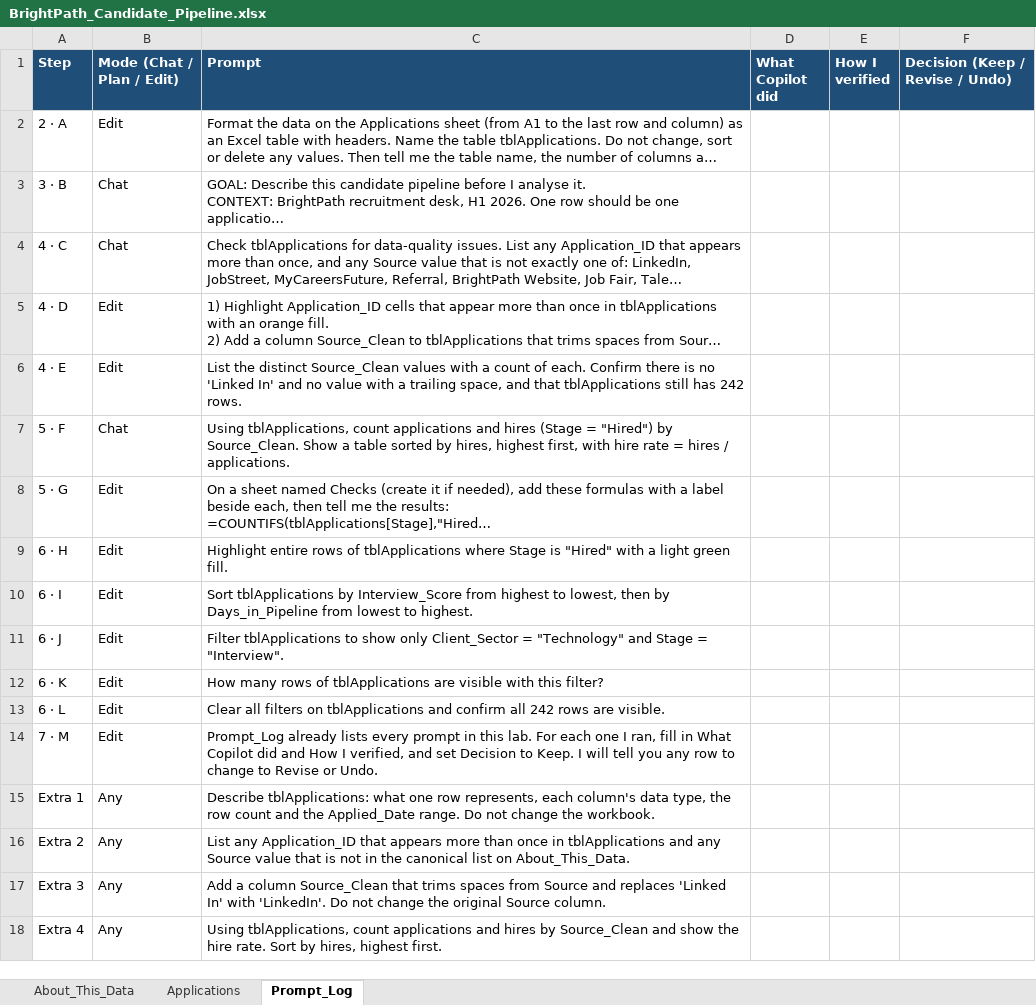
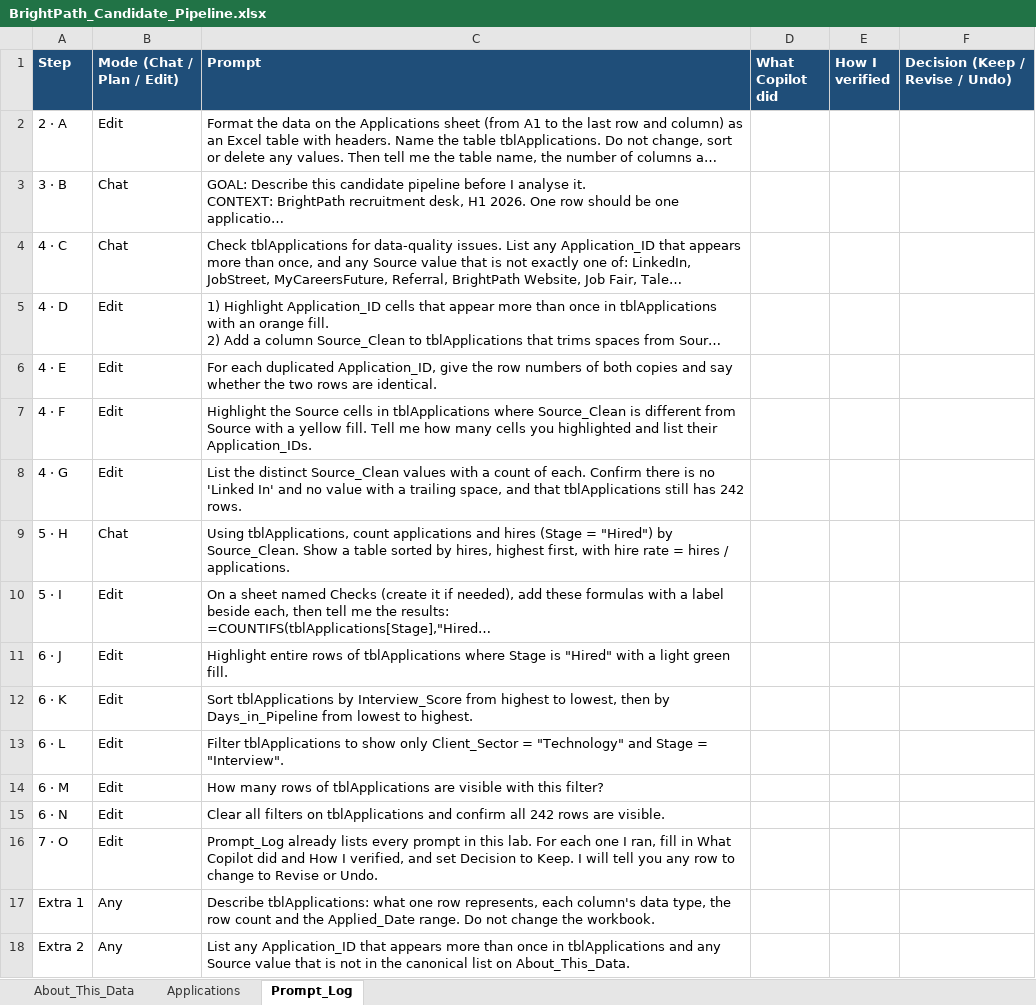
Before and after one commit to tertiarycourses/C34-Microsoft-365-Copilot-for-Excel, an Excel workbook: labs/lab-01-explore-and-question-recruitment-pipeline-data/data/BrightPath_Candidate_Pipeline.xlsx, sheet Prompt_Log, drawn as a sheet; only a part is shown; the shorter side is filled out with more unchanged rows; long unchanged cells end in …; values as stored, in another font and other column widths than the file's, no borders; removed rows and columns are numbered as before the commit, all else as after; the diff names each change by its address in the sheet, - before the commit and + after, or states it on an @@ line.

```diff
--- a/labs/lab-01-explore-and-question-recruitment-pipeline-data/data/BrightPath_Candidate_Pipeline.xlsx (sheet Prompt_Log)
+++ b/labs/lab-01-explore-and-question-recruitment-pipeline-data/data/BrightPath_Candidate_Pipeline.xlsx (sheet Prompt_Log)
-C6 (Prompt): List the distinct Source_Clean values with a count of each. Confirm there is no 'Linked In' and no value with a trailing space, and that tblApplications still has 242 rows.
+C6 (Prompt): For each duplicated Application_ID, give the row numbers of both copies and say whether the two rows are identical.
+row 7: 4 · F | Edit | Highlight the Source cells in tblApplications where Source_Clean is different from Source with a yellow fill. Tell me how many cells you highlighted and list their Application_IDs.
+row 8: 4 · G | Edit | List the distinct Source_Clean values with a count of each. Confirm there is no 'Linked In' and no value with a trailing space, and that tblApplications still has 242 rows.
-A9 (Step): 5 · F
+A9 (Step): 5 · H
-A10 (Step): 5 · G
+A10 (Step): 5 · I
-row 9: 6 · H | Edit | Highlight entire rows of tblApplications where Stage is "Hired" with a light green fill.
-row 10: 6 · I | Edit | Sort tblApplications by Interview_Score from highest to lowest, then by Days_in_Pipeline from lowest to highest.
-C11 (Prompt): Filter tblApplications to show only Client_Sector = "Technology" and Stage = "Interview".
+C11 (Prompt): Highlight entire rows of tblApplications where Stage is "Hired" with a light green fill.
-C12 (Prompt): How many rows of tblApplications are visible with this filter?
+C12 (Prompt): Sort tblApplications by Interview_Score from highest to lowest, then by Days_in_Pipeline from lowest to highest.
-C13 (Prompt): Clear all filters on tblApplications and confirm all 242 rows are visible.
+C13 (Prompt): Filter tblApplications to show only Client_Sector = "Technology" and Stage = "Interview".
+row 14: 6 · M | Edit | How many rows of tblApplications are visible with this filter?
+row 15: 6 · N | Edit | Clear all filters on tblApplications and confirm all 242 rows are visible.
-A16 (Step): 7 · M
+A16 (Step): 7 · O
```
Also changed, not shown: 5 other files.
